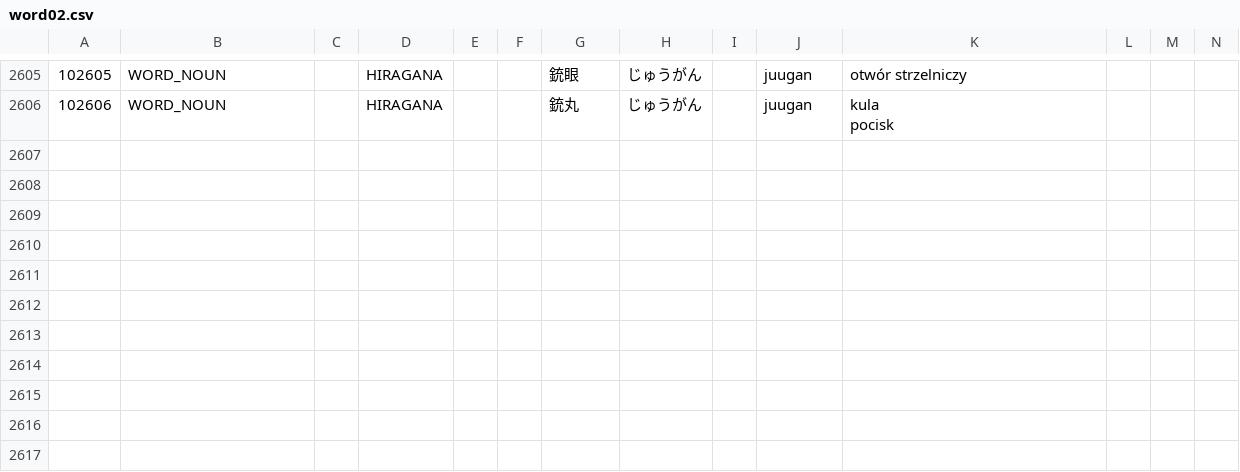
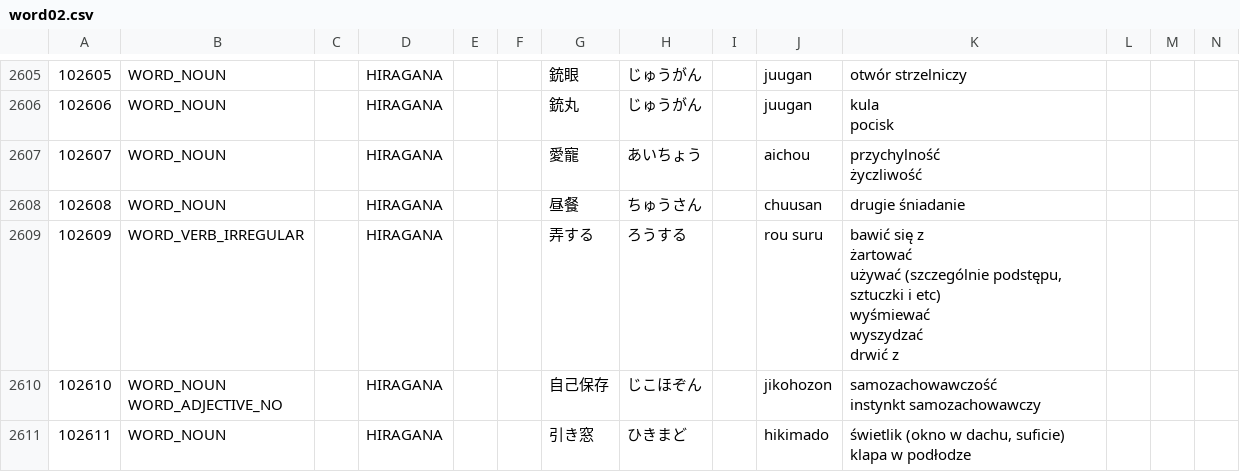
Before and after one commit to dedyk/JaponskiSlownik, a CSV file: input/word02.csv, drawn as a sheet; only a part is shown, gaps mark what is left out; ↵ is a line break in a cell; the diff names each change by its address in the sheet, - before the commit and + after, or states it on an @@ line.

```diff
--- a/input/word02.csv
+++ b/input/word02.csv
+row 2607: 102607 | WORD_NOUN |  | HIRAGANA |  |  | 愛寵 | あいちょう |  | aichou | przychylność ↵ życzliwość
+row 2608: 102608 | WORD_NOUN |  | HIRAGANA |  |  | 昼餐 | ちゅうさん |  | chuusan | drugie śniadanie
+row 2609: 102609 | WORD_VERB_IRREGULAR |  | HIRAGANA |  |  | 弄する | ろうする |  | rou suru | bawić się z ↵ żartować ↵ używać (szczególnie podstępu, sztuczki i etc) ↵ wyśmiewać ↵ wyszydzać ↵ drwić z
+row 2610: 102610 | WORD_NOUN ↵ WORD_ADJECTIVE_NO |  | HIRAGANA |  |  | 自己保存 | じこほぞん |  | jikohozon | samozachowawczość ↵ instynkt samozachowawczy
+row 2611: 102611 | WORD_NOUN |  | HIRAGANA |  |  | 引き窓 | ひきまど |  | hikimado | świetlik (okno w dachu, suficie) ↵ klapa w podłodze
```
Also changed, not shown: 1 other file.
